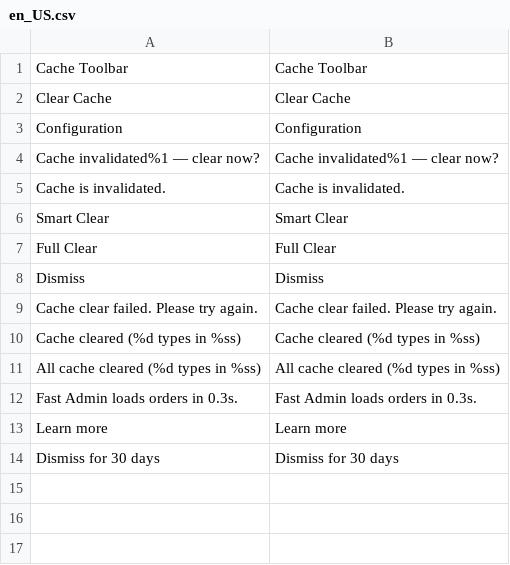
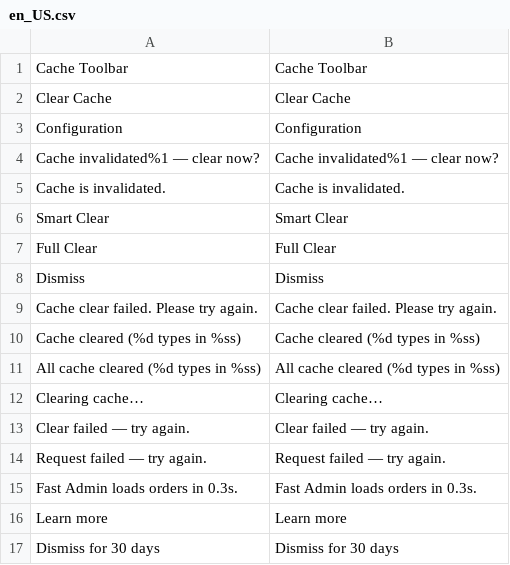
Before and after one commit to 5mehulhelp5/magento2-cache-toolbar, a CSV file: i18n/en_US.csv, drawn as a sheet; the diff names each change by its address in the sheet, - before the commit and + after, or states it on an @@ line.

```diff
--- a/i18n/en_US.csv
+++ b/i18n/en_US.csv
+row 12: Clearing cache… | Clearing cache…
+row 13: Clear failed — try again. | Clear failed — try again.
+row 14: Request failed — try again. | Request failed — try again.
```
Also changed, not shown: 8 other files.
